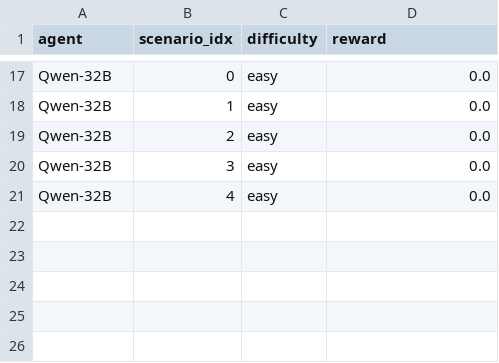
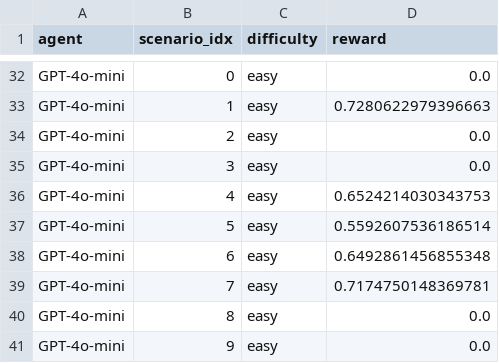
Before and after one commit to chetna2405/CodeReview, a CSV file: experiments/calibration_data.csv, drawn as a sheet; only a part is shown, gaps mark what is left out; addresses are those after the commit; the diff covers the shown part only; the diff names each change by its address in the sheet, - before the commit and + after, or states it on an @@ line.

```diff
--- a/experiments/calibration_data.csv
+++ b/experiments/calibration_data.csv
-A32:A36 (agent): Qwen-32B
+A32:A36 (agent): GPT-4o-mini
-D33 (reward): 0.0
+D33 (reward): 0.7280622979396663
-D36 (reward): 0.0
+D36 (reward): 0.6524214030343753
+row 37: GPT-4o-mini | 5 | easy | 0.5592607536186514
+row 38: GPT-4o-mini | 6 | easy | 0.6492861456855348
+row 39: GPT-4o-mini | 7 | easy | 0.7174750148369781
+row 40: GPT-4o-mini | 8 | easy | 0.0
+row 41: GPT-4o-mini | 9 | easy | 0.0
```
Also changed, not shown: 15 added rows and 18 edited cells elsewhere in this file, experiments/baseline_curve.csv, 10 other files.
